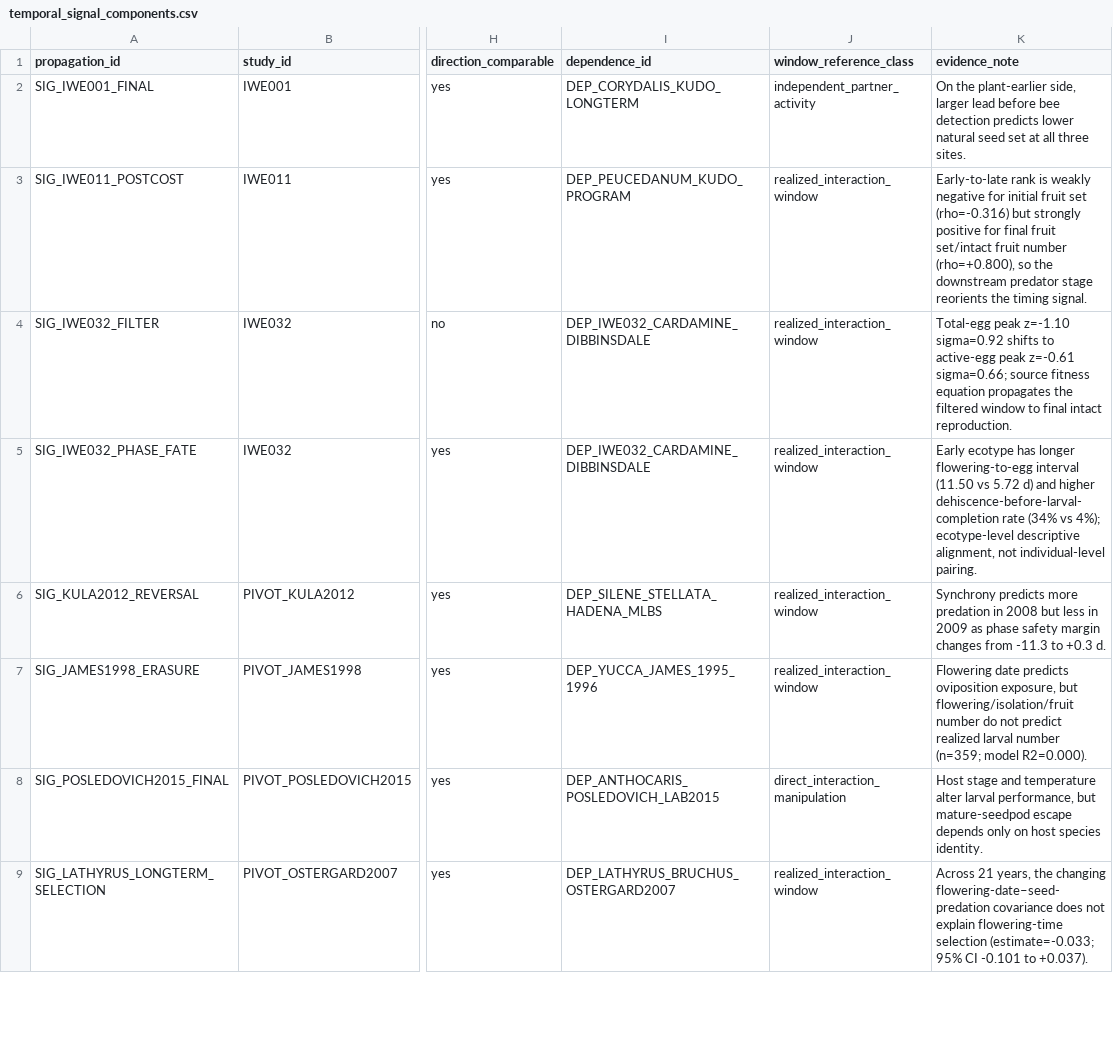
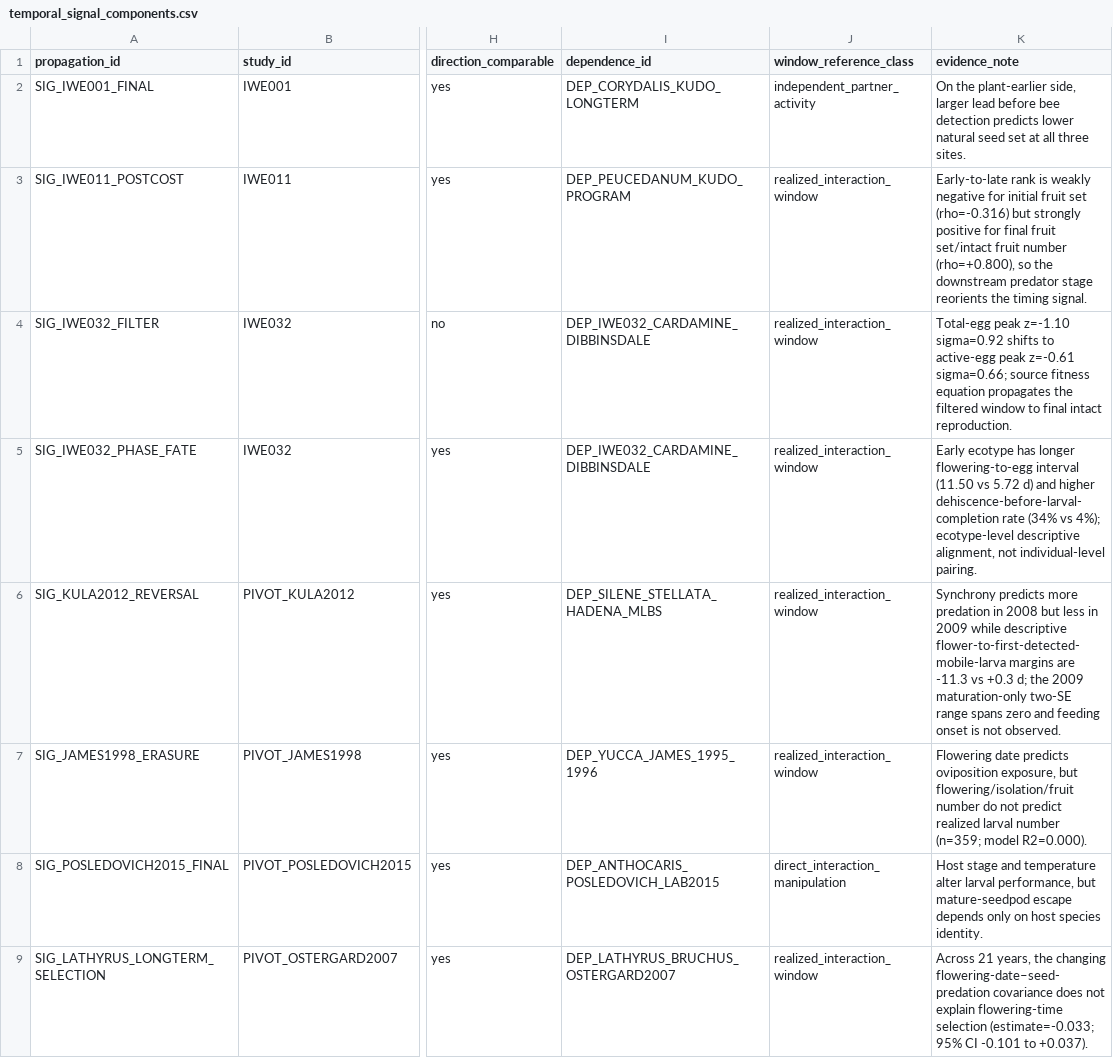
Before and after one commit to zuizui0223/iwe, a CSV file: data/registry/temporal_signal_components.csv, drawn as a sheet; only a part is shown, gaps mark what is left out; the diff names each change by its address in the sheet, - before the commit and + after, or states it on an @@ line.

Commit message:
Keep Kula stage-lag evidence separate from unobserved damage threshold

```diff
--- a/data/registry/temporal_signal_components.csv
+++ b/data/registry/temporal_signal_components.csv
-K6 (evidence_note): …in 2009 as phase safety margin changes from -11.3 to +0.3 d.
+K6 (evidence_note): …in 2009 while descriptive flower-to-first-detected-mobile-larva margins are -11.3 vs +0.3 d; the 2009 maturation-only two-SE range spans zero and feeding onset is not observed.
```
